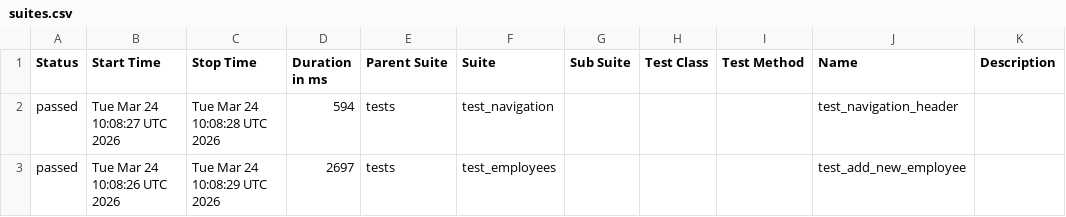
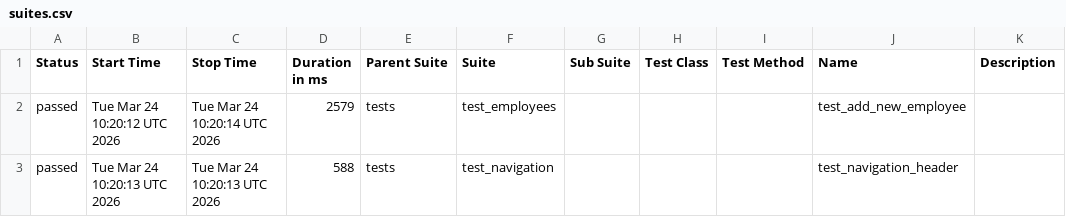
Before and after one commit to alexkaminskiy/ui-automation-tests, a CSV file: data/suites.csv, drawn as a sheet.

```diff
--- a/data/suites.csv
+++ b/data/suites.csv
@@ -1,3 +1,3 @@
 "Status","Start Time","Stop Time","Duration in ms","Parent Suite","Suite","Sub Suite","Test Class","Test Method","Name","Description"
-"passed","Tue Mar 24 10:08:27 UTC 2026","Tue Mar 24 10:08:28 UTC 2026","594","tests","test_navigation","","","","test_navigation_header",""
-"passed","Tue Mar 24 10:08:26 UTC 2026","Tue Mar 24 10:08:29 UTC 2026","2697","tests","test_employees","","","","test_add_new_employee",""
+"passed","Tue Mar 24 10:20:12 UTC 2026","Tue Mar 24 10:20:14 UTC 2026","2579","tests","test_employees","","","","test_add_new_employee",""
+"passed","Tue Mar 24 10:20:13 UTC 2026","Tue Mar 24 10:20:13 UTC 2026","588","tests","test_navigation","","","","test_navigation_header",""
```
Also changed, not shown: 23 other files.
